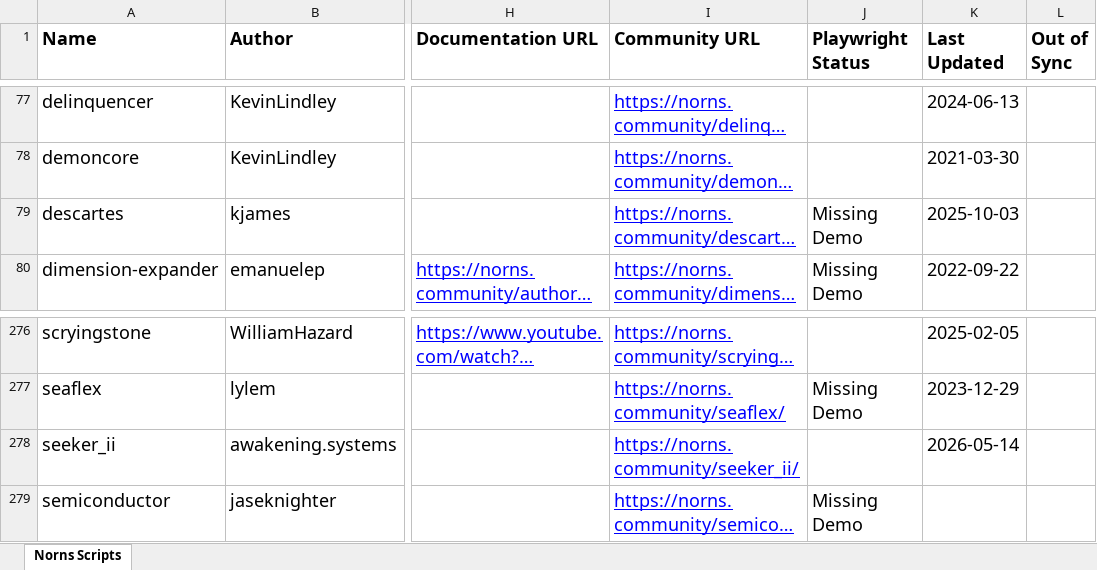
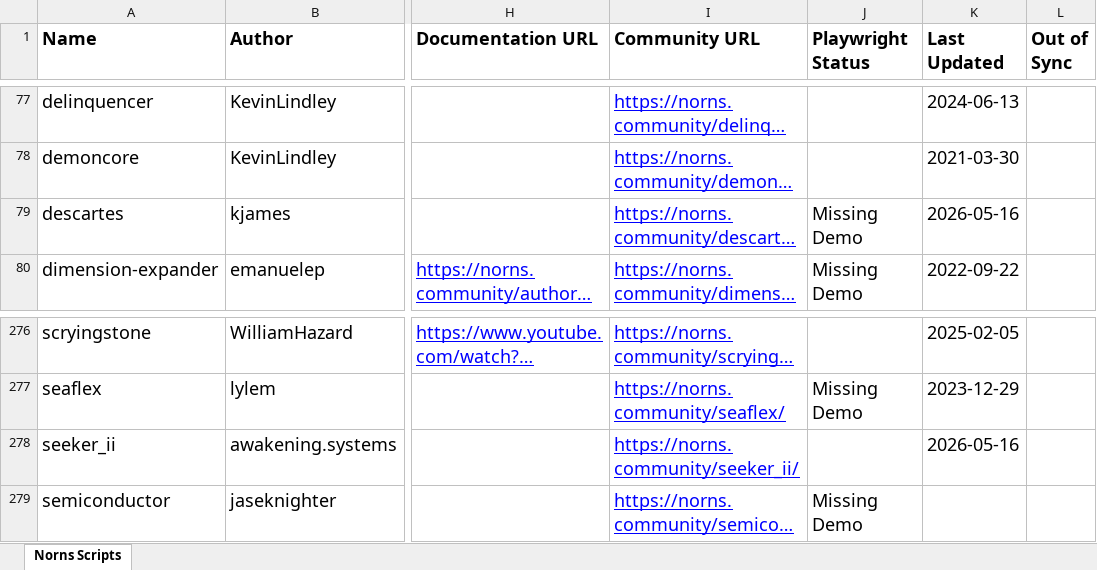
Before and after one commit to seajaysec/nornslist, an Excel workbook: norns_scripts_discourse.xlsx, sheet Norns Scripts, drawn as a sheet; only a part is shown, gaps mark what is left out; long unchanged cells end in …; values as stored, in another font and other column widths than the file's, no borders; table styles not drawn; the diff names each change by its address in the sheet, - before the commit and + after, or states it on an @@ line.

```diff
--- a/norns_scripts_discourse.xlsx (sheet Norns Scripts)
+++ b/norns_scripts_discourse.xlsx (sheet Norns Scripts)
-K79 (Last Updated): 2025-10-03
+K79 (Last Updated): 2026-05-16
-K278 (Last Updated): 2026-05-14
+K278 (Last Updated): 2026-05-16
```
